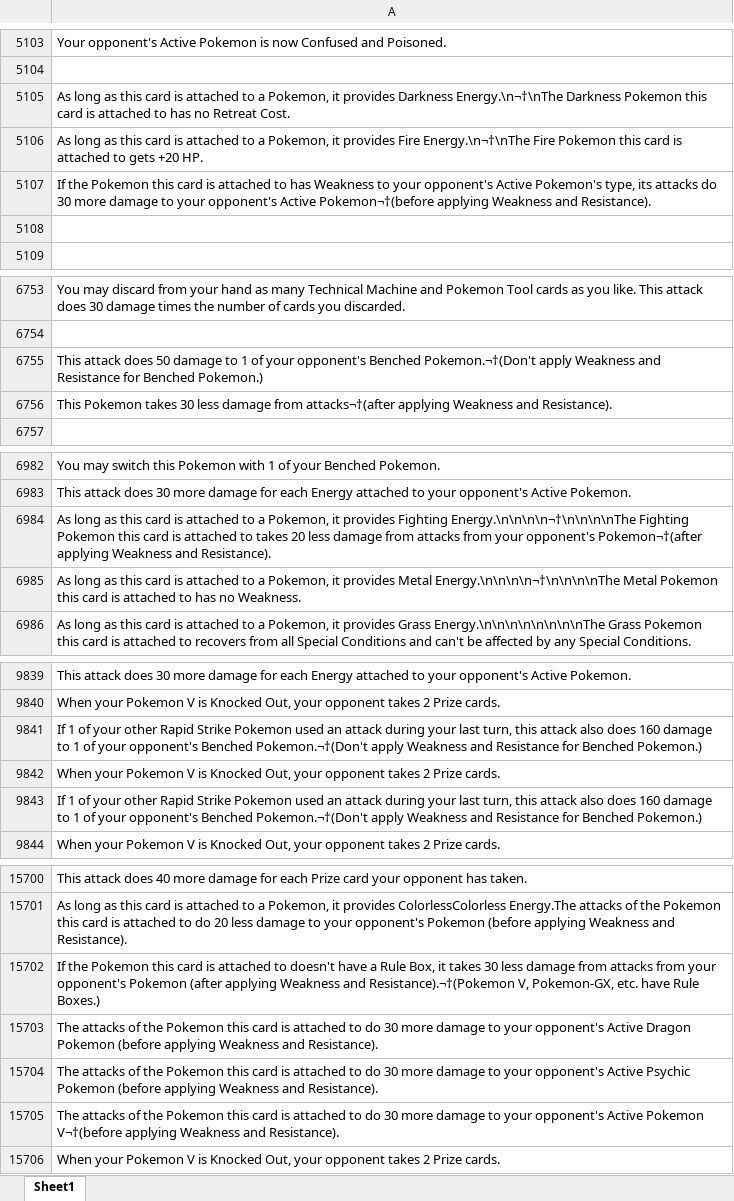
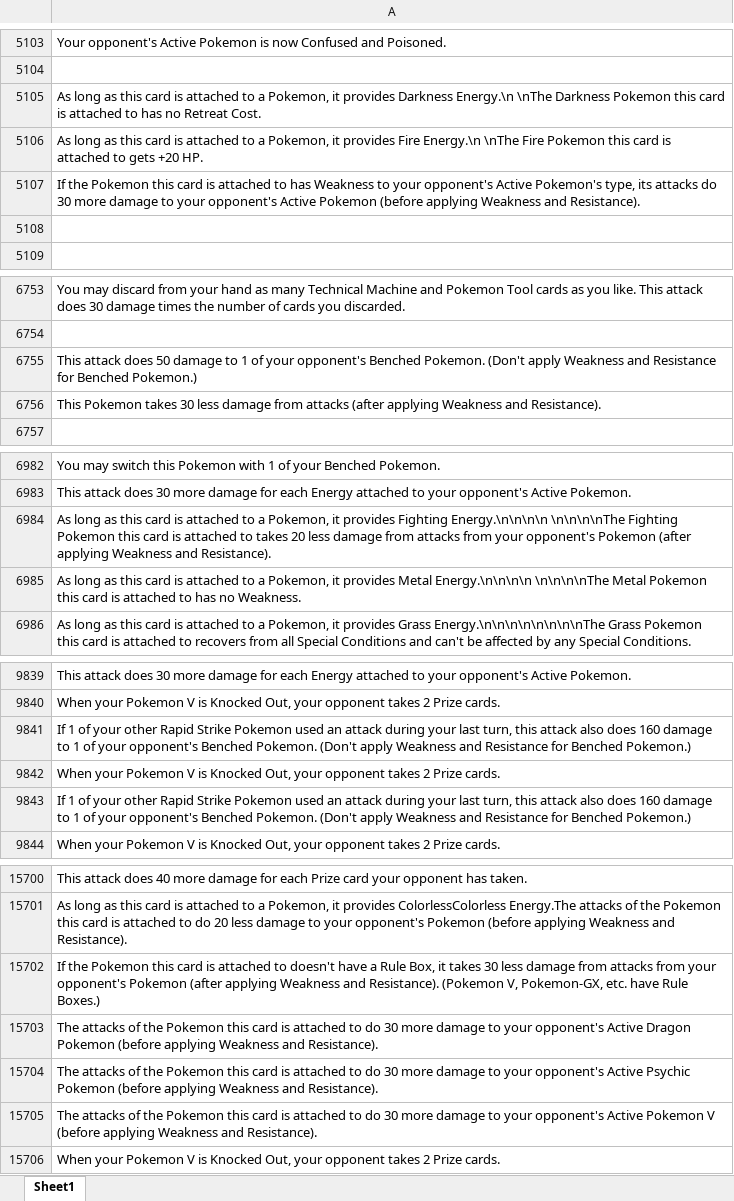
Before and after one commit to abhi280901/CS310Project, an Excel workbook: Data/card_desc.xlsx, sheet Sheet1, drawn as a sheet; only a part is shown, gaps mark what is left out; values as stored, in another font and other column widths than the file's, no borders; the diff covers the shown part only; the diff names each change by its address in the sheet, - before the commit and + after, or states it on an @@ line.

Commit message:
Update card_desc.xlsx

```diff
--- a/Data/card_desc.xlsx (sheet Sheet1)
+++ b/Data/card_desc.xlsx (sheet Sheet1)
-A5105: …provides Darkness Energy.\n¬†\nThe Darkness Pokemon…
+A5105: …provides Darkness Energy.\n \nThe Darkness Pokemon…
-A5106: …provides Fire Energy.\n¬†\nThe Fire Pokemon…
+A5106: …provides Fire Energy.\n \nThe Fire Pokemon…
-A5107: …opponent's Active Pokemon¬†(before applying Weakness…
+A5107: …opponent's Active Pokemon (before applying Weakness…
-A6755: …opponent's Benched Pokemon.¬†(Don't apply Weakness…
+A6755: …opponent's Benched Pokemon. (Don't apply Weakness…
-A6756: …damage from attacks¬†(after applying Weakness…
+A6756: …damage from attacks (after applying Weakness…
-A6984: …provides Fighting Energy.\n\n\n\n¬†\n\n\n\nThe Fighting Pokemon this card is attached to takes 20 less damage from attacks from your opponent's Pokemon¬†(after applying Weakness…
+A6984: …provides Fighting Energy.\n\n\n\n \n\n\n\nThe Fighting Pokemon this card is attached to takes 20 less damage from attacks from your opponent's Pokemon (after applying Weakness…
-A6985: …provides Metal Energy.\n\n\n\n¬†\n\n\n\nThe Metal Pokemon…
+A6985: …provides Metal Energy.\n\n\n\n \n\n\n\nThe Metal Pokemon…
-A9841: …opponent's Benched Pokemon.¬†(Don't apply Weakness…
+A9841: …opponent's Benched Pokemon. (Don't apply Weakness…
-A9843: …opponent's Benched Pokemon.¬†(Don't apply Weakness…
+A9843: …opponent's Benched Pokemon. (Don't apply Weakness…
-A15702: …Weakness and Resistance).¬†(Pokemon V, Pokemon-GX,…
+A15702: …Weakness and Resistance). (Pokemon V, Pokemon-GX,…
-A15705: …Active Pokemon V¬†(before applying Weakness…
+A15705: …Active Pokemon V (before applying Weakness…
```
Also changed, not shown: other rows of this sheet.
